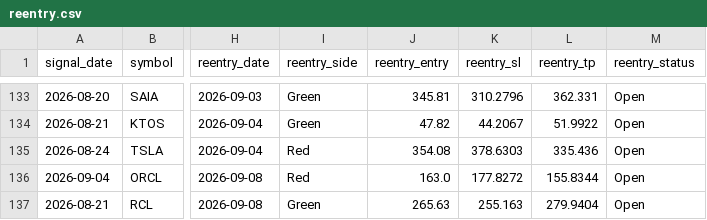
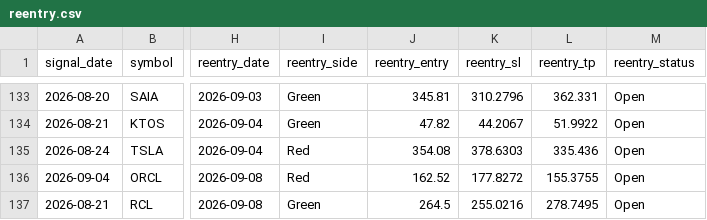
Before and after one commit to faizjio7011-code/checking-trade-signals, a CSV file: report/reentry.csv, drawn as a sheet; only a part is shown, gaps mark what is left out; the diff names each change by its address in the sheet, - before the commit and + after, or states it on an @@ line.

```diff
--- a/report/reentry.csv
+++ b/report/reentry.csv
-J136 (reentry_entry): 163.0
+J136 (reentry_entry): 162.52
-L136 (reentry_tp): 155.8344
+L136 (reentry_tp): 155.3755
-J137 (reentry_entry): 265.63
+J137 (reentry_entry): 264.5
-K137 (reentry_sl): 255.163
+K137 (reentry_sl): 255.0216
-L137 (reentry_tp): 279.9404
+L137 (reentry_tp): 278.7495
```
Also changed, not shown: report/sl_hit.csv, report/trade_performance.csv, 7 other files.
